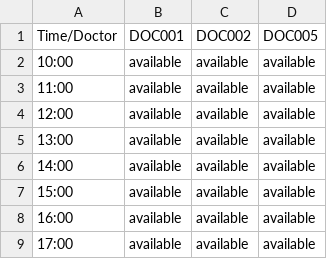
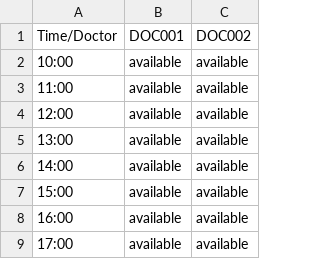
Before and after one commit to Coziyu/HospitalManagementSystem, a CSV file: data/Appointment/schedules/20241120.csv, drawn as a sheet; the diff names each change by its address in the sheet, - before the commit and + after, or states it on an @@ line.

```diff
--- a/data/Appointment/schedules/20241120.csv
+++ b/data/Appointment/schedules/20241120.csv
-column D, rows 1-9: DOC005 | available | available | available | available | available | available | available | available
```
Also changed, not shown: data/Appointment/schedules/20241121.csv, data/Appointment/schedules/20241122.csv, 6 other files.
